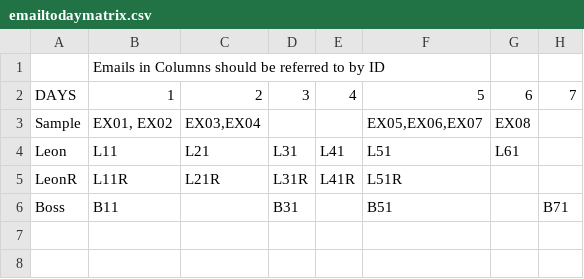
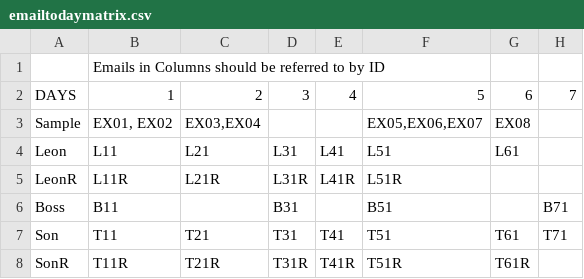
Before and after one commit to anonymousculprit/UXG4642-DISTANT_SPACETIME, a CSV file: Assets/Data/emailtodaymatrix.csv, drawn as a sheet.

Commit message:
Update emailtodaymatrix.csv

```diff
--- a/Assets/Data/emailtodaymatrix.csv
+++ b/Assets/Data/emailtodaymatrix.csv
@@ -6 +6,3 @@ LeonR,L11R,L21R,L31R,L41R,L51R,,
 Boss,B11,,B31,,B51,,B71
+Son,T11,T21,T31,T41,T51,T61,T71
+SonR,T11R,T21R,T31R,T41R,T51R,T61R,
```
